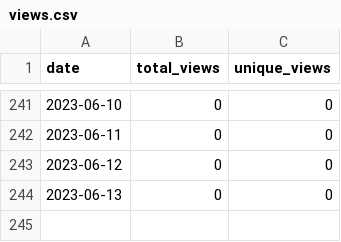
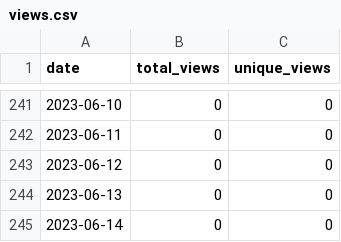
Before and after one commit to merrymitch/COMP5320, a CSV file: .traffic/views.csv, drawn as a sheet; only a part is shown, gaps mark what is left out.

```diff
--- a/.traffic/views.csv
+++ b/.traffic/views.csv
@@ -244 +244,2 @@ date,total_views,unique_views
 2023-06-13,0,0
+2023-06-14,0,0
```
Also changed, not shown: .traffic/clones.csv, 3 other files.
